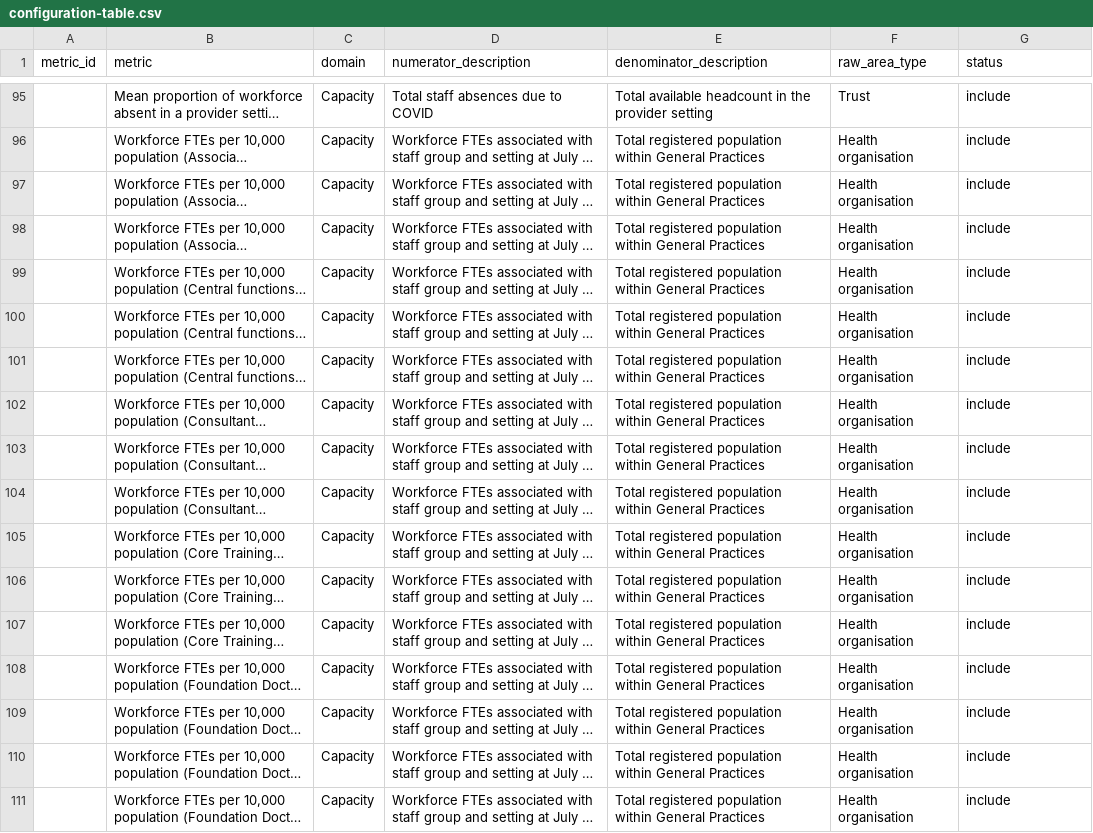
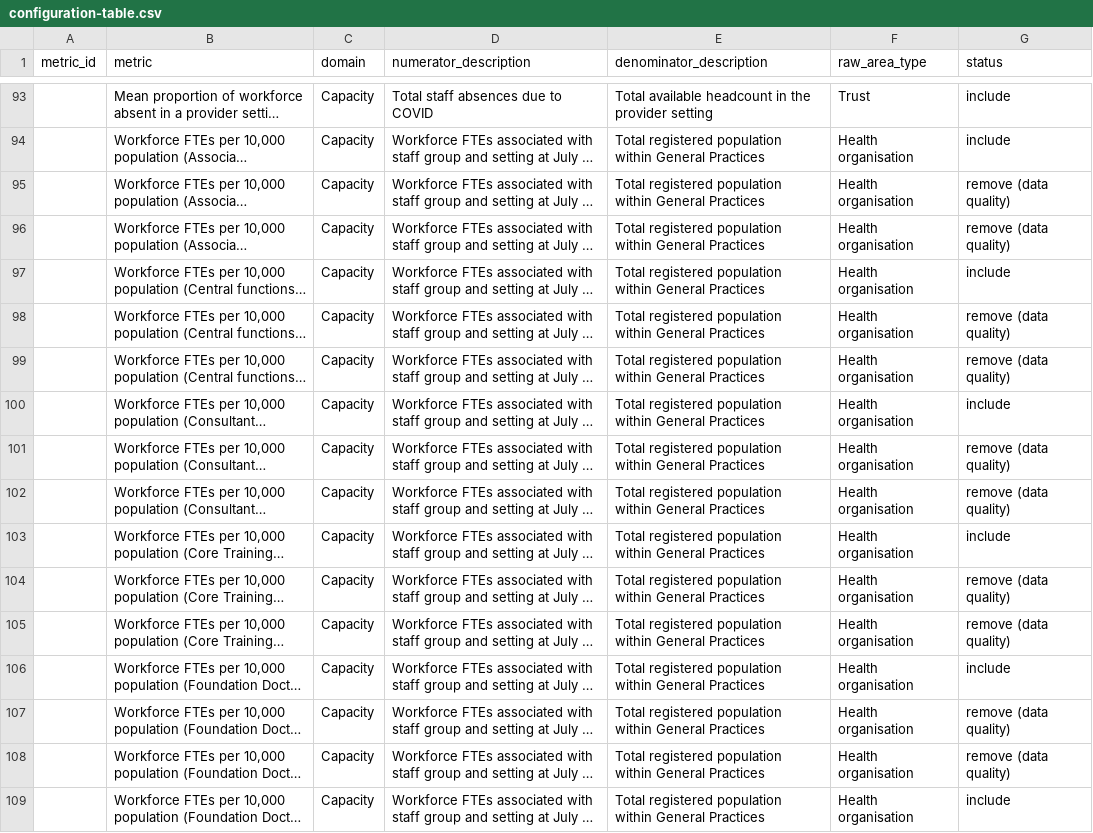
Before and after one commit to nhs-bnssg-analytics/fpt_analysis, a CSV file: data/configuration-table.csv, drawn as a sheet; only a part is shown, gaps mark what is left out; long unchanged cells end in …; addresses are those after the commit; the diff covers the shown part only; the diff names each change by its address in the sheet, - before the commit and + after, or states it on an @@ line.

```diff
--- a/data/configuration-table.csv
+++ b/data/configuration-table.csv
-G95:G96 (status): include
+G95:G96 (status): remove (data quality)
-G98:G99 (status): include
+G98:G99 (status): remove (data quality)
-G101:G102 (status): include
+G101:G102 (status): remove (data quality)
-G104:G105 (status): include
+G104:G105 (status): remove (data quality)
-G107:G108 (status): include
+G107:G108 (status): remove (data quality)
```
Also changed, not shown: 2 removed rows and 60 edited cells elsewhere in this file, 1 other file.
